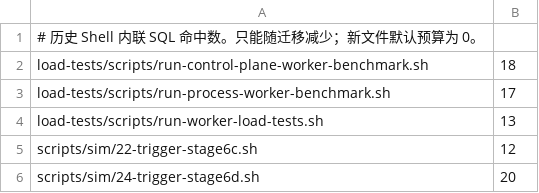
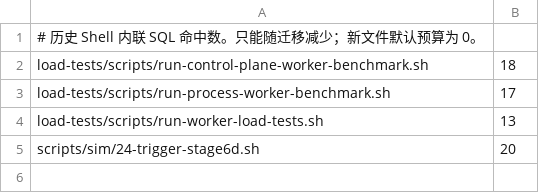
Before and after one commit to pinpols/file-batch-system, a TSV file: scripts/ci/sql-inline-baseline.tsv, drawn as a sheet.

Commit message:
refactor(sim): extract trigger recovery SQL

```diff
--- a/scripts/ci/sql-inline-baseline.tsv
+++ b/scripts/ci/sql-inline-baseline.tsv
@@ -4,3 +4,2 @@ load-tests/scripts/run-process-worker-benchmark.sh	17
 load-tests/scripts/run-worker-load-tests.sh	13
-scripts/sim/22-trigger-stage6c.sh	12
 scripts/sim/24-trigger-stage6d.sh	20
```
Also changed, not shown: 12 other files.
